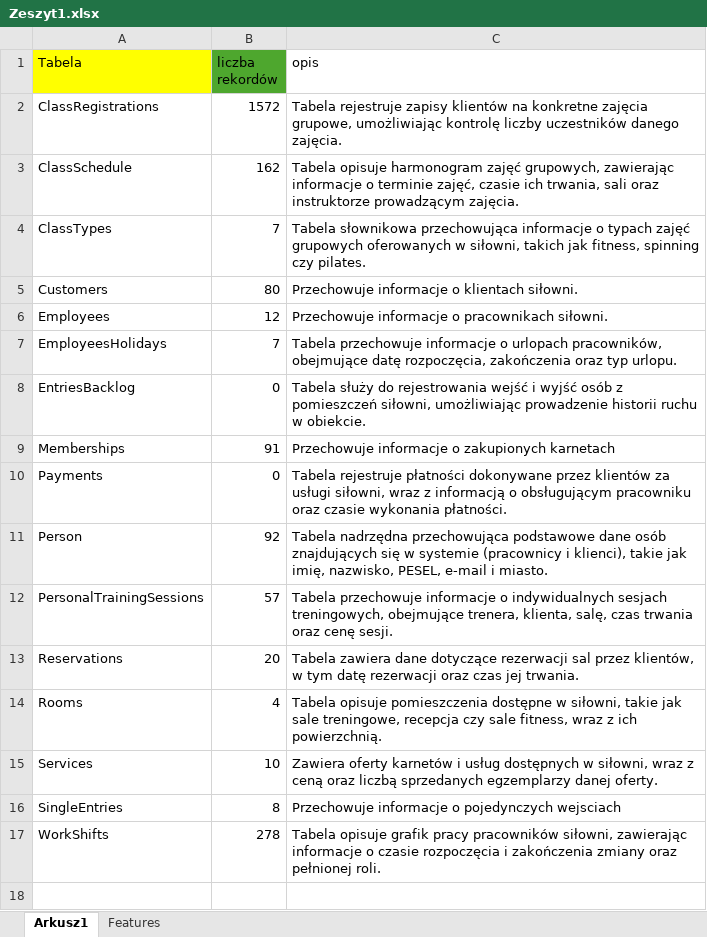
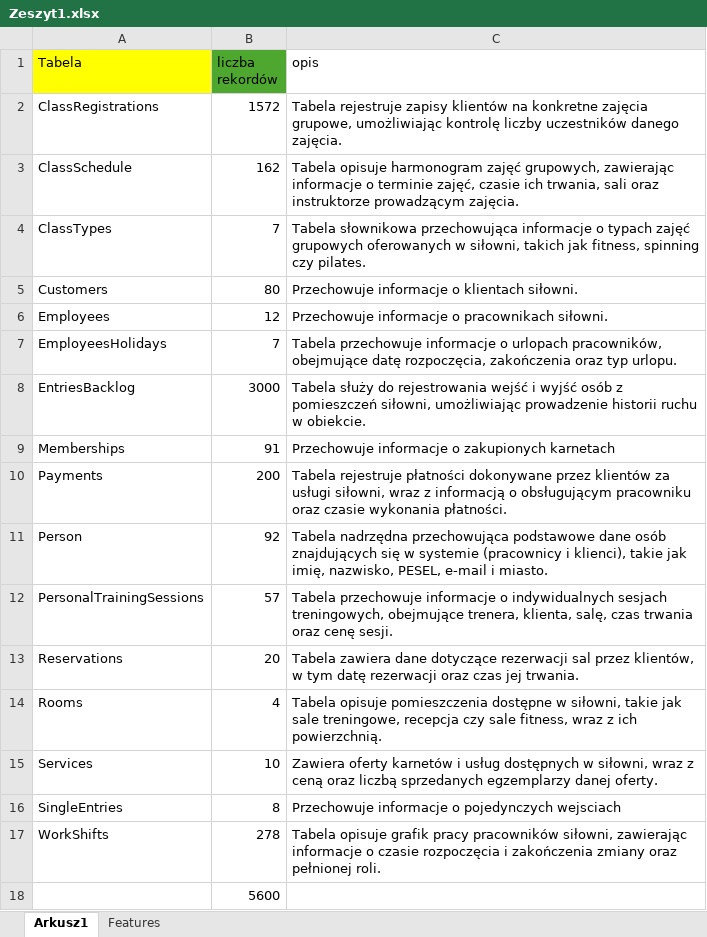
Before and after one commit to mateuszpaszynski/Gym_Database_Project, an Excel workbook: Zeszyt1.xlsx, sheet Arkusz1, drawn as a sheet; values as stored, in another font and other column widths than the file's, no borders; the diff names each change by its address in the sheet, - before the commit and + after, or states it on an @@ line.

```diff
--- a/Zeszyt1.xlsx (sheet Arkusz1)
+++ b/Zeszyt1.xlsx (sheet Arkusz1)
-B8 (liczba rekordów): 0
+B8 (liczba rekordów): 3000
-B10 (liczba rekordów): 0
+B10 (liczba rekordów): 200
+row 18:  | 5600
```
Also changed, not shown: sheet Features, 7 other files.
